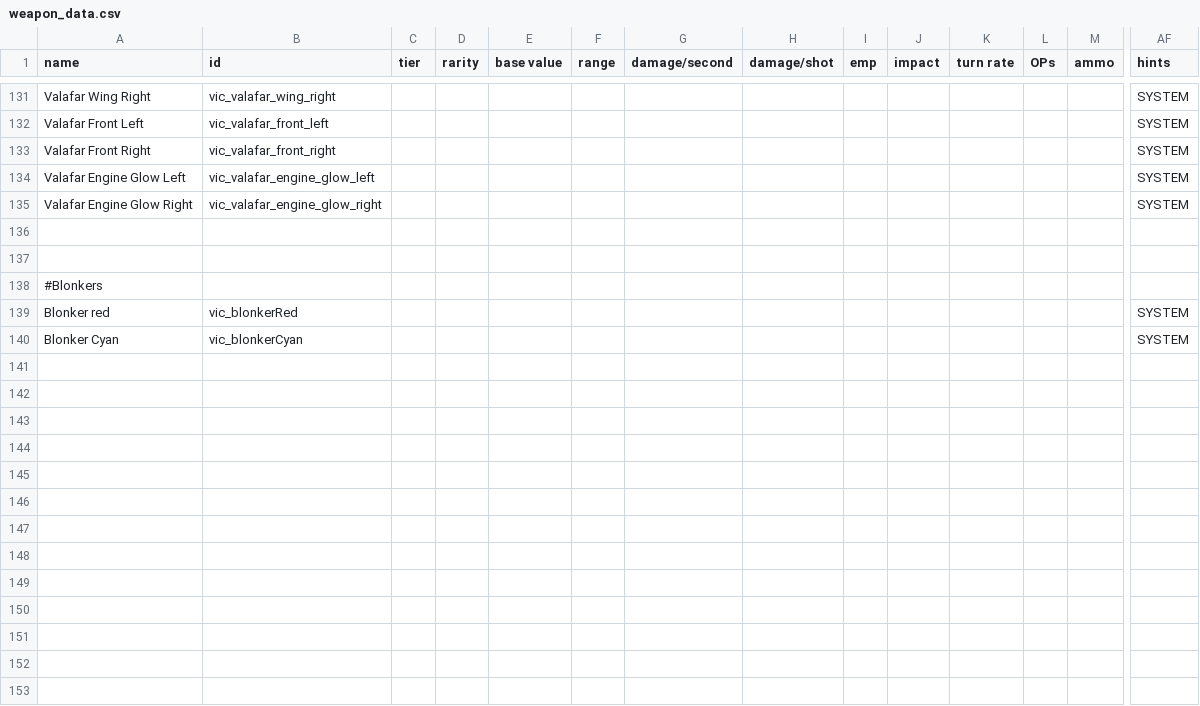
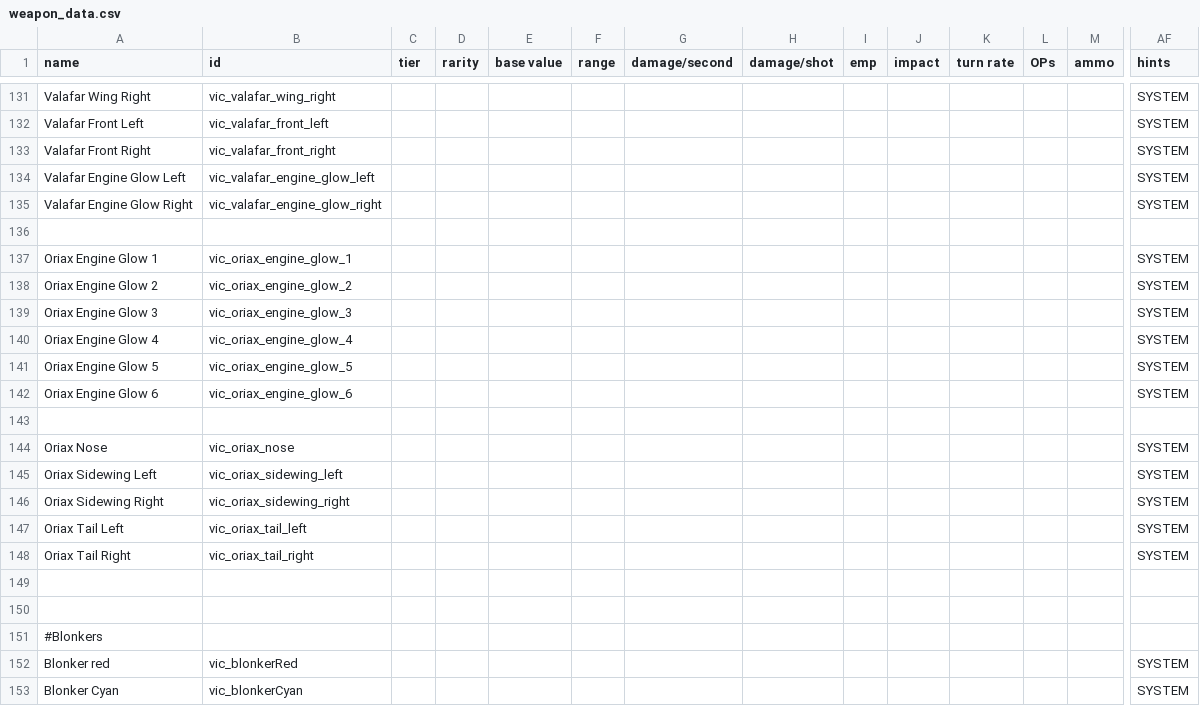
Before and after one commit to AstaratStarsector/VIC, a CSV file: VIC/data/weapons/weapon_data.csv, drawn as a sheet; only a part is shown, gaps mark what is left out; rows hold the shown columns only; the diff names each change by its address in the sheet, - before the commit and + after, or states it on an @@ line.

```diff
--- a/VIC/data/weapons/weapon_data.csv
+++ b/VIC/data/weapons/weapon_data.csv
+row 137: Oriax Engine Glow 1 | vic_oriax_engine_glow_1 |  |  |  |  |  |  |  |  |  |  |  | SYSTEM
+row 138: Oriax Engine Glow 2 | vic_oriax_engine_glow_2 |  |  |  |  |  |  |  |  |  |  |  | SYSTEM
+row 139: Oriax Engine Glow 3 | vic_oriax_engine_glow_3 |  |  |  |  |  |  |  |  |  |  |  | SYSTEM
+row 140: Oriax Engine Glow 4 | vic_oriax_engine_glow_4 |  |  |  |  |  |  |  |  |  |  |  | SYSTEM
+row 141: Oriax Engine Glow 5 | vic_oriax_engine_glow_5 |  |  |  |  |  |  |  |  |  |  |  | SYSTEM
+row 142: Oriax Engine Glow 6 | vic_oriax_engine_glow_6 |  |  |  |  |  |  |  |  |  |  |  | SYSTEM
+row 143: (empty)
+row 144: Oriax Nose | vic_oriax_nose |  |  |  |  |  |  |  |  |  |  |  | SYSTEM
+row 145: Oriax Sidewing Left | vic_oriax_sidewing_left |  |  |  |  |  |  |  |  |  |  |  | SYSTEM
+row 146: Oriax Sidewing Right | vic_oriax_sidewing_right |  |  |  |  |  |  |  |  |  |  |  | SYSTEM
+row 147: Oriax Tail Left | vic_oriax_tail_left |  |  |  |  |  |  |  |  |  |  |  | SYSTEM
+row 148: Oriax Tail Right | vic_oriax_tail_right |  |  |  |  |  |  |  |  |  |  |  | SYSTEM
+row 149: (empty)
```
Also changed, not shown: VIC/data/hulls/ship_data.csv, 29 other files.
